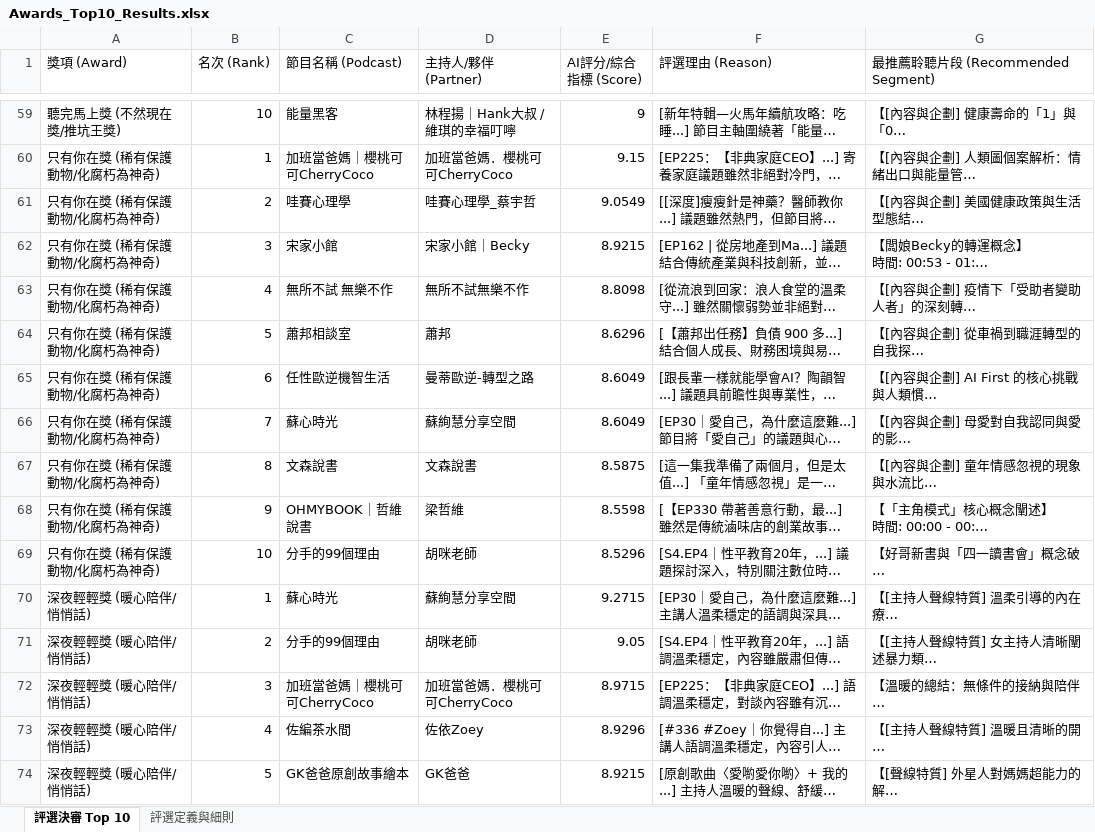
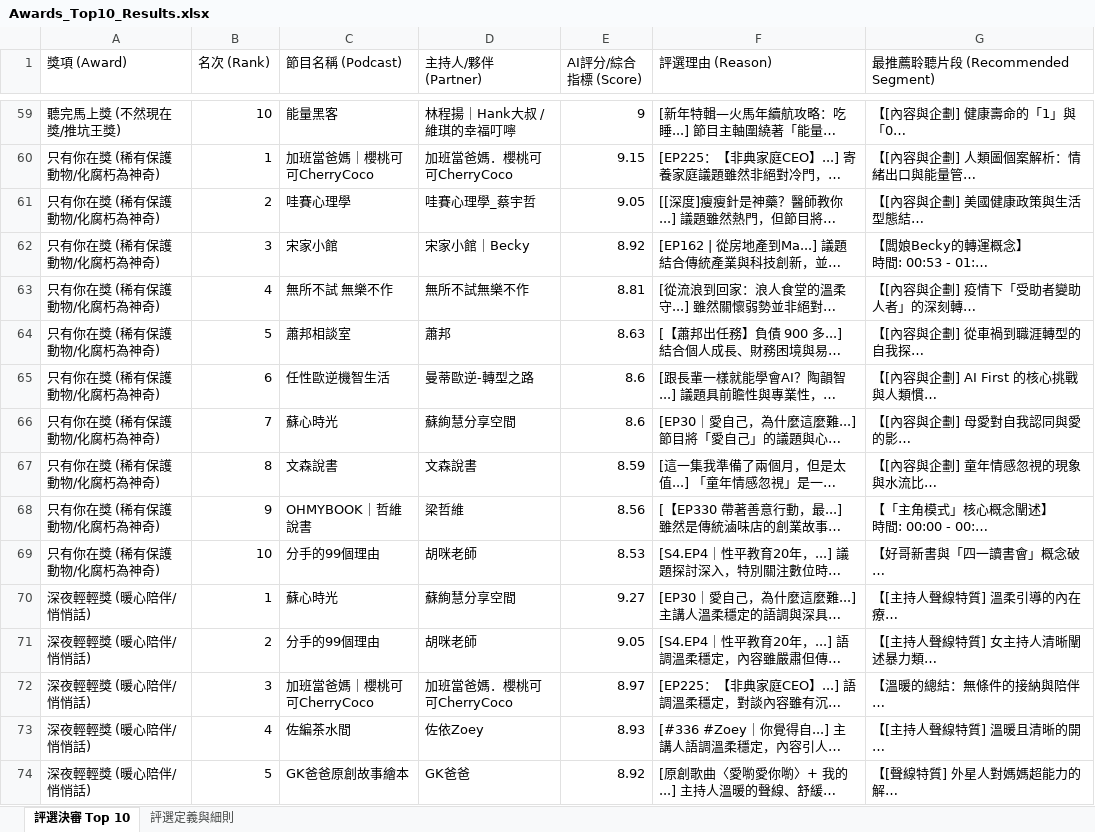
Before and after one commit to mandyaispace-glitch/sdh-award, an Excel workbook: Awards_Top10_Results.xlsx, sheet 評選決審 Top 10, drawn as a sheet; only a part is shown, gaps mark what is left out; long unchanged cells end in …; values as stored, in another font and other column widths than the file's, no borders; the diff covers the shown part only; the diff names each change by its address in the sheet, - before the commit and + after, or states it on an @@ line.

Commit message:
Complete Best Duo Hosts Top 8 Re-eval and update scores

```diff
--- a/Awards_Top10_Results.xlsx (sheet 評選決審 Top 10)
+++ b/Awards_Top10_Results.xlsx (sheet 評選決審 Top 10)
-E61 (AI評分/綜合指標 (Score)): 9.0549
+E61 (AI評分/綜合指標 (Score)): 9.05
-E62 (AI評分/綜合指標 (Score)): 8.9215
+E62 (AI評分/綜合指標 (Score)): 8.92
-E63 (AI評分/綜合指標 (Score)): 8.8098
+E63 (AI評分/綜合指標 (Score)): 8.81
-E64 (AI評分/綜合指標 (Score)): 8.6296
+E64 (AI評分/綜合指標 (Score)): 8.63
-E65:E66 (AI評分/綜合指標 (Score)): 8.6049
+E65:E66 (AI評分/綜合指標 (Score)): 8.6
-E67 (AI評分/綜合指標 (Score)): 8.5875
+E67 (AI評分/綜合指標 (Score)): 8.59
-E68 (AI評分/綜合指標 (Score)): 8.5598
+E68 (AI評分/綜合指標 (Score)): 8.56
-E69 (AI評分/綜合指標 (Score)): 8.5296
+E69 (AI評分/綜合指標 (Score)): 8.53
-E70 (AI評分/綜合指標 (Score)): 9.2715
+E70 (AI評分/綜合指標 (Score)): 9.27
-E72 (AI評分/綜合指標 (Score)): 8.9715
+E72 (AI評分/綜合指標 (Score)): 8.97
-E73 (AI評分/綜合指標 (Score)): 8.9296
+E73 (AI評分/綜合指標 (Score)): 8.93
-E74 (AI評分/綜合指標 (Score)): 8.9215
+E74 (AI評分/綜合指標 (Score)): 8.92
```
Also changed, not shown: 10 removed rows and 47 edited cells elsewhere in this sheet, 9 other files.
